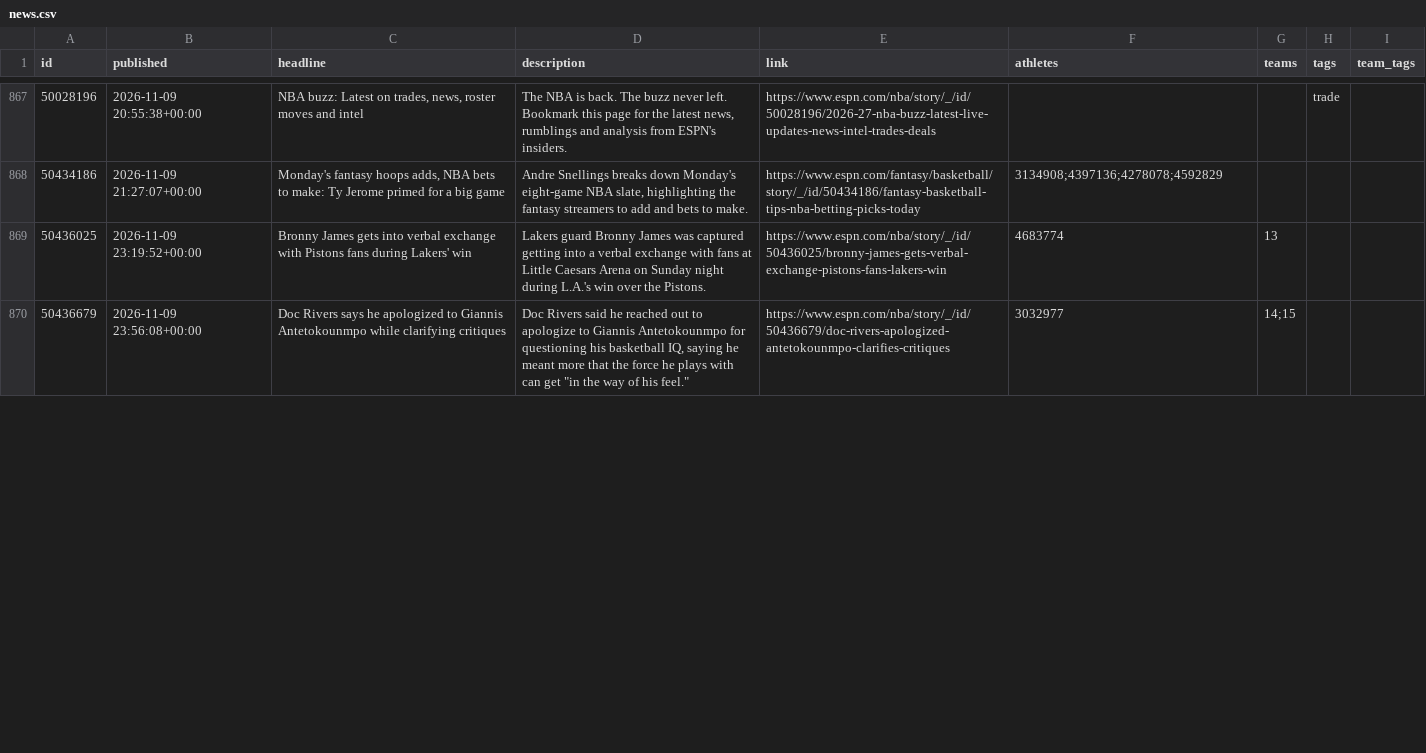
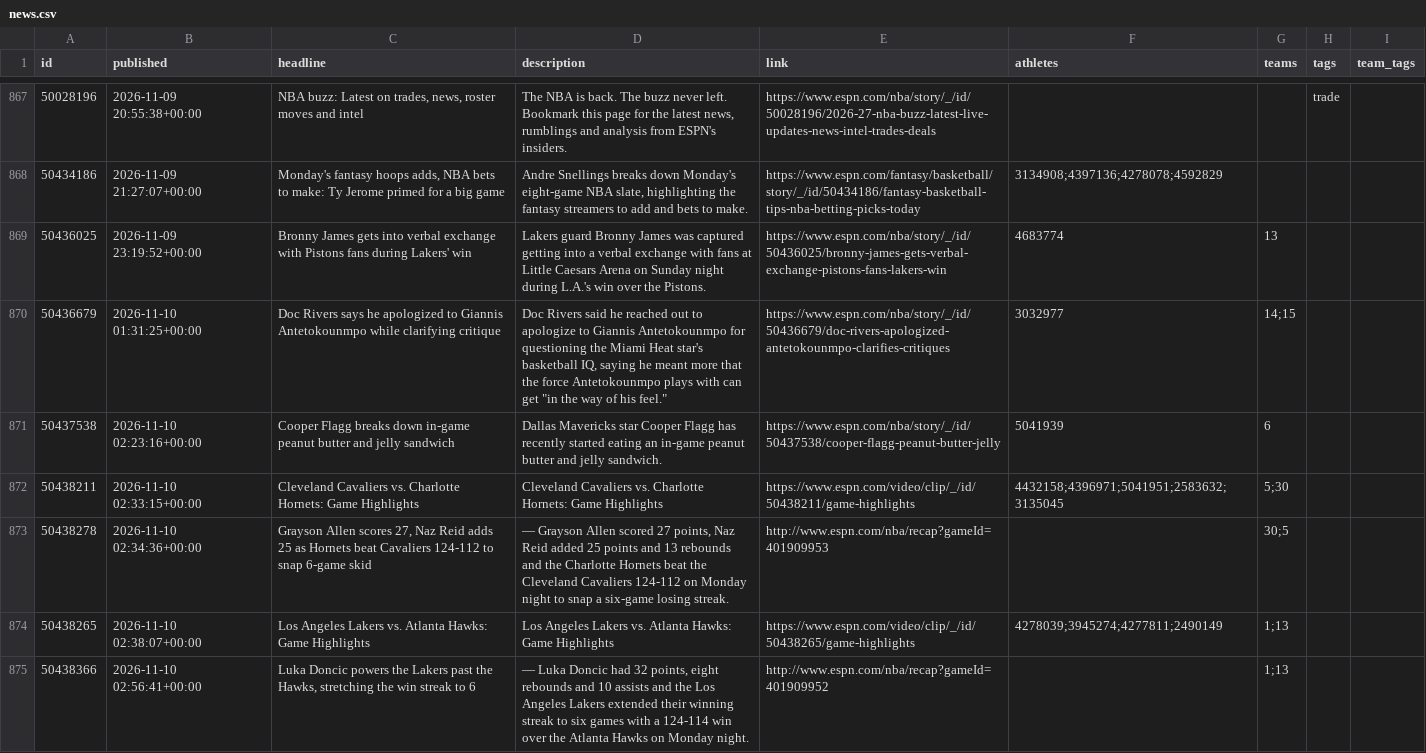
Before and after one commit to Juniorcarl/nba-predictor, a CSV file: data/news.csv, drawn as a sheet; only a part is shown, gaps mark what is left out; the diff covers the shown part only.

```diff
--- a/data/news.csv
+++ b/data/news.csv
@@ -870,2 +870,7 @@ id,published,headline,description,link,athletes,teams,tags,team_tags
 50436025,2026-11-09 23:19:52+00:00,Bronny James gets into verbal exchange with Pistons fans during Lakers' win,Lakers guard Bronny James was captured getting into a verbal exchange with fans at Little Caesars Arena on Sunday night during L.A.'s win over the Pistons.,https://www.espn.com/nba/story/_/id/50436025/bronny-james-gets-verbal-exchange-pistons-fans-lakers-win,4683774,13,,
-50436679,2026-11-09 23:56:08+00:00,Doc Rivers says he apologized to Giannis Antetokounmpo while clarifying critiques,"Doc Rivers said he reached out to apologize to Giannis Antetokounmpo for questioning his basketball IQ, saying he meant more that the force he plays with can get ""in the way of his feel.""",https://www.espn.com/nba/story/_/id/50436679/doc-rivers-apologized-antetokounmpo-clarifies-critiques,3032977,14;15,,
+50436679,2026-11-10 01:31:25+00:00,Doc Rivers says he apologized to Giannis Antetokounmpo while clarifying critique,"Doc Rivers said he reached out to apologize to Giannis Antetokounmpo for questioning the Miami Heat star's basketball IQ, saying he meant more that the force Antetokounmpo plays with can get ""in the way of his feel.""",https://www.espn.com/nba/story/_/id/50436679/doc-rivers-apologized-antetokounmpo-clarifies-critiques,3032977,14;15,,
+50437538,2026-11-10 02:23:16+00:00,Cooper Flagg breaks down in-game peanut butter and jelly sandwich,Dallas Mavericks star Cooper Flagg has recently started eating an in-game peanut butter and jelly sandwich.,https://www.espn.com/nba/story/_/id/50437538/cooper-flagg-peanut-butter-jelly,5041939,6,,
+50438211,2026-11-10 02:33:15+00:00,Cleveland Cavaliers vs. Charlotte Hornets: Game Highlights,Cleveland Cavaliers vs. Charlotte Hornets: Game Highlights,https://www.espn.com/video/clip/_/id/50438211/game-highlights,4432158;4396971;5041951;2583632;3135045,5;30,,
+50438278,2026-11-10 02:34:36+00:00,"Grayson Allen scores 27, Naz Reid adds 25 as Hornets beat Cavaliers 124-112 to snap 6-game skid","— Grayson Allen scored 27 points, Naz Reid added 25 points and 13 rebounds and the Charlotte Hornets beat the Cleveland Cavaliers 124-112 on Monday night to snap a six-game losing streak.",http://www.espn.com/nba/recap?gameId=401909953,,30;5,,
+50438265,2026-11-10 02:38:07+00:00,Los Angeles Lakers vs. Atlanta Hawks: Game Highlights,Los Angeles Lakers vs. Atlanta Hawks: Game Highlights,https://www.espn.com/video/clip/_/id/50438265/game-highlights,4278039;3945274;4277811;2490149,1;13,,
+50438366,2026-11-10 02:56:41+00:00,"Luka Doncic powers the Lakers past the Hawks, stretching the win streak to 6","— Luka Doncic had 32 points, eight rebounds and 10 assists and the Los Angeles Lakers extended their winning streak to six games with a 124-114 win over the Atlanta Hawks on Monday night.",http://www.espn.com/nba/recap?gameId=401909952,,1;13,,
```
Also changed, not shown: 4 added rows and 2 edited cells elsewhere in this file, data/games/2027.csv, data/logs/bold.csv, 10 other files.
